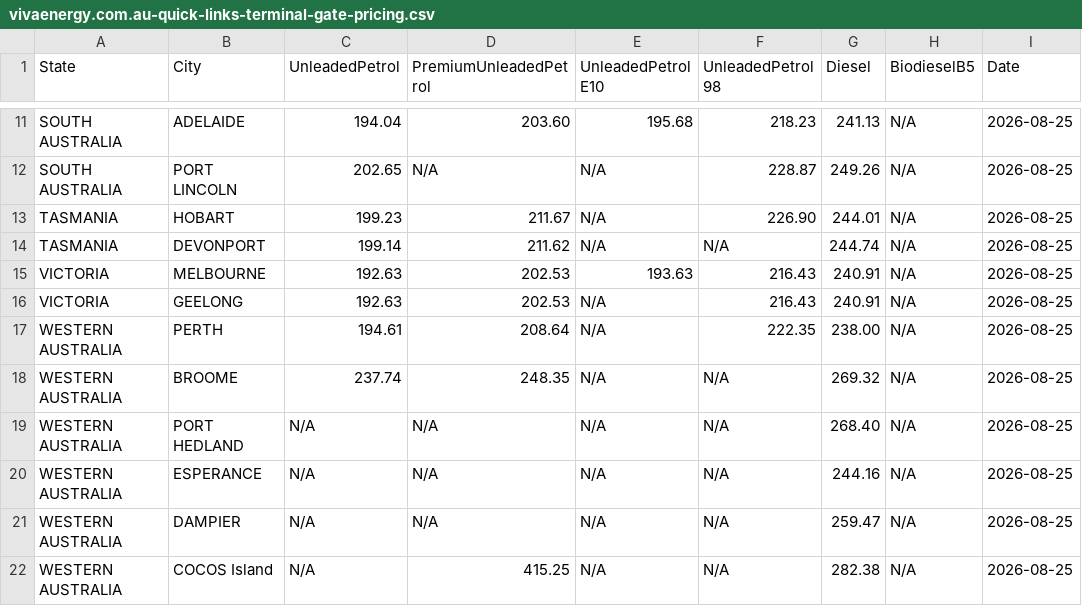
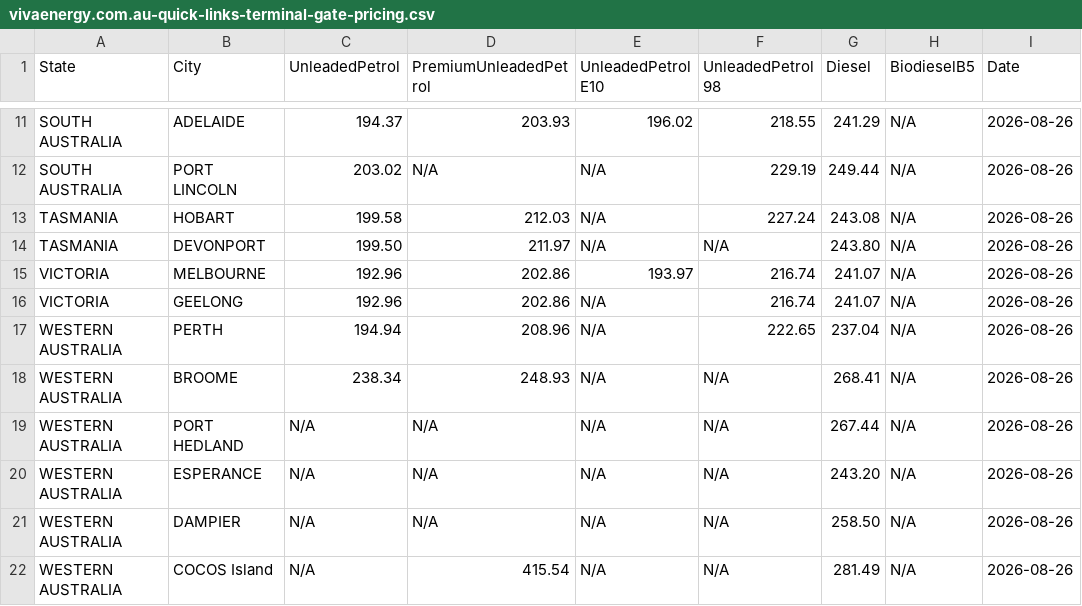
Before and after one commit to nwbort/tgp-viva, a CSV file: vivaenergy.com.au-quick-links-terminal-gate-pricing.csv, drawn as a sheet; only a part is shown, gaps mark what is left out; the diff covers the shown part only; the diff names each change by its address in the sheet, - before the commit and + after, or states it on an @@ line.

```diff
--- a/vivaenergy.com.au-quick-links-terminal-gate-pricing.csv
+++ b/vivaenergy.com.au-quick-links-terminal-gate-pricing.csv
-C11 (UnleadedPetrol): 194.04
+C11 (UnleadedPetrol): 194.37
-D11 (PremiumUnleadedPetrol): 203.60
+D11 (PremiumUnleadedPetrol): 203.93
-E11 (UnleadedPetrol E10): 195.68
+E11 (UnleadedPetrol E10): 196.02
-F11 (UnleadedPetrol 98): 218.23
+F11 (UnleadedPetrol 98): 218.55
-G11 (Diesel): 241.13
+G11 (Diesel): 241.29
-I11:I22 (Date): 2026-08-25
+I11:I22 (Date): 2026-08-26
-C12 (UnleadedPetrol): 202.65
+C12 (UnleadedPetrol): 203.02
-F12 (UnleadedPetrol 98): 228.87
+F12 (UnleadedPetrol 98): 229.19
-G12 (Diesel): 249.26
+G12 (Diesel): 249.44
-C13 (UnleadedPetrol): 199.23
+C13 (UnleadedPetrol): 199.58
-D13 (PremiumUnleadedPetrol): 211.67
+D13 (PremiumUnleadedPetrol): 212.03
-F13 (UnleadedPetrol 98): 226.90
+F13 (UnleadedPetrol 98): 227.24
-G13 (Diesel): 244.01
+G13 (Diesel): 243.08
-C14 (UnleadedPetrol): 199.14
+C14 (UnleadedPetrol): 199.50
-D14 (PremiumUnleadedPetrol): 211.62
+D14 (PremiumUnleadedPetrol): 211.97
-G14 (Diesel): 244.74
+G14 (Diesel): 243.80
-C15:C16 (UnleadedPetrol): 192.63
+C15:C16 (UnleadedPetrol): 192.96
-D15:D16 (PremiumUnleadedPetrol): 202.53
+D15:D16 (PremiumUnleadedPetrol): 202.86
-E15 (UnleadedPetrol E10): 193.63
+E15 (UnleadedPetrol E10): 193.97
-F15:F16 (UnleadedPetrol 98): 216.43
+F15:F16 (UnleadedPetrol 98): 216.74
-G15:G16 (Diesel): 240.91
+G15:G16 (Diesel): 241.07
-C17 (UnleadedPetrol): 194.61
+C17 (UnleadedPetrol): 194.94
-D17 (PremiumUnleadedPetrol): 208.64
+D17 (PremiumUnleadedPetrol): 208.96
-F17 (UnleadedPetrol 98): 222.35
+F17 (UnleadedPetrol 98): 222.65
-G17 (Diesel): 238.00
+G17 (Diesel): 237.04
-C18 (UnleadedPetrol): 237.74
+C18 (UnleadedPetrol): 238.34
-D18 (PremiumUnleadedPetrol): 248.35
+D18 (PremiumUnleadedPetrol): 248.93
-G18 (Diesel): 269.32
+G18 (Diesel): 268.41
-G19 (Diesel): 268.40
+G19 (Diesel): 267.44
-G20 (Diesel): 244.16
+G20 (Diesel): 243.20
-G21 (Diesel): 259.47
+G21 (Diesel): 258.50
-D22 (PremiumUnleadedPetrol): 415.25
+D22 (PremiumUnleadedPetrol): 415.54
-G22 (Diesel): 282.38
+G22 (Diesel): 281.49
```
Also changed, not shown: 40 edited cells elsewhere in this file, tgp-viva-history.csv, tgp-viva-normalised.csv, 1 other file.
